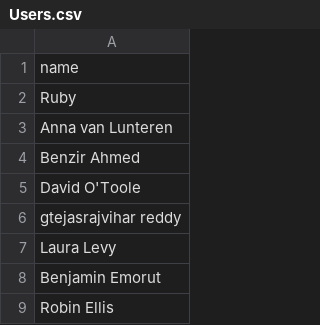
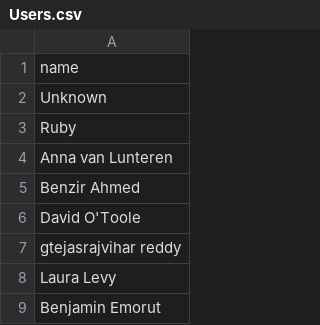
Before and after one commit to tkmk96/courses-app, a CSV file: rest_api/api/csv/Users.csv, drawn as a sheet; only a part is shown; the shorter side is filled out with more unchanged rows; the diff names each change by its address in the sheet, - before the commit and + after, or states it on an @@ line.

```diff
--- a/rest_api/api/csv/Users.csv
+++ b/rest_api/api/csv/Users.csv
+row 2: Unknown
```
Also changed, not shown: rest_api/api/csv/Course.csv, 8 other files.
